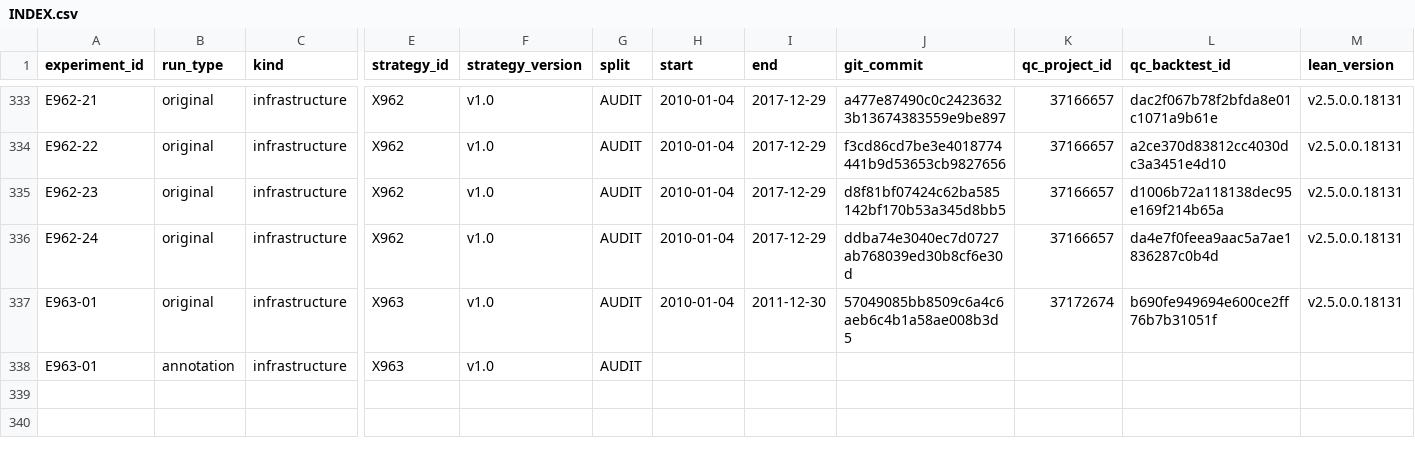
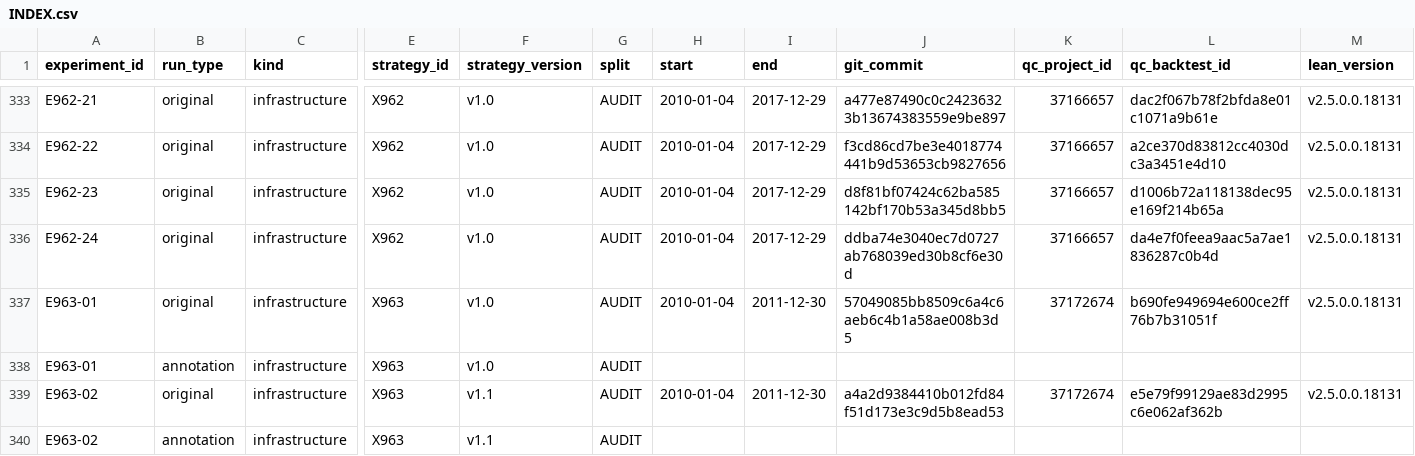
Before and after one commit to CohenMatan/quant-trading-research, a CSV file: experiments/INDEX.csv, drawn as a sheet; only a part is shown, gaps mark what is left out; rows hold the shown columns only; the diff names each change by its address in the sheet, - before the commit and + after, or states it on an @@ line.

```diff
--- a/experiments/INDEX.csv
+++ b/experiments/INDEX.csv
+row 339: E963-02 | original | infrastructure | X963 | v1.1 | AUDIT | 2010-01-04 | 2011-12-30 | a4a2d9384410b012fd84f51d173e3c9d5b8ead53 | 37172674 | e5e79f99129ae83d2995c6e062af362b | v2.5.0.0.18131
+row 340: E963-02 | annotation | infrastructure | X963 | v1.1 | AUDIT
```
Also changed, not shown: 12 other files.
